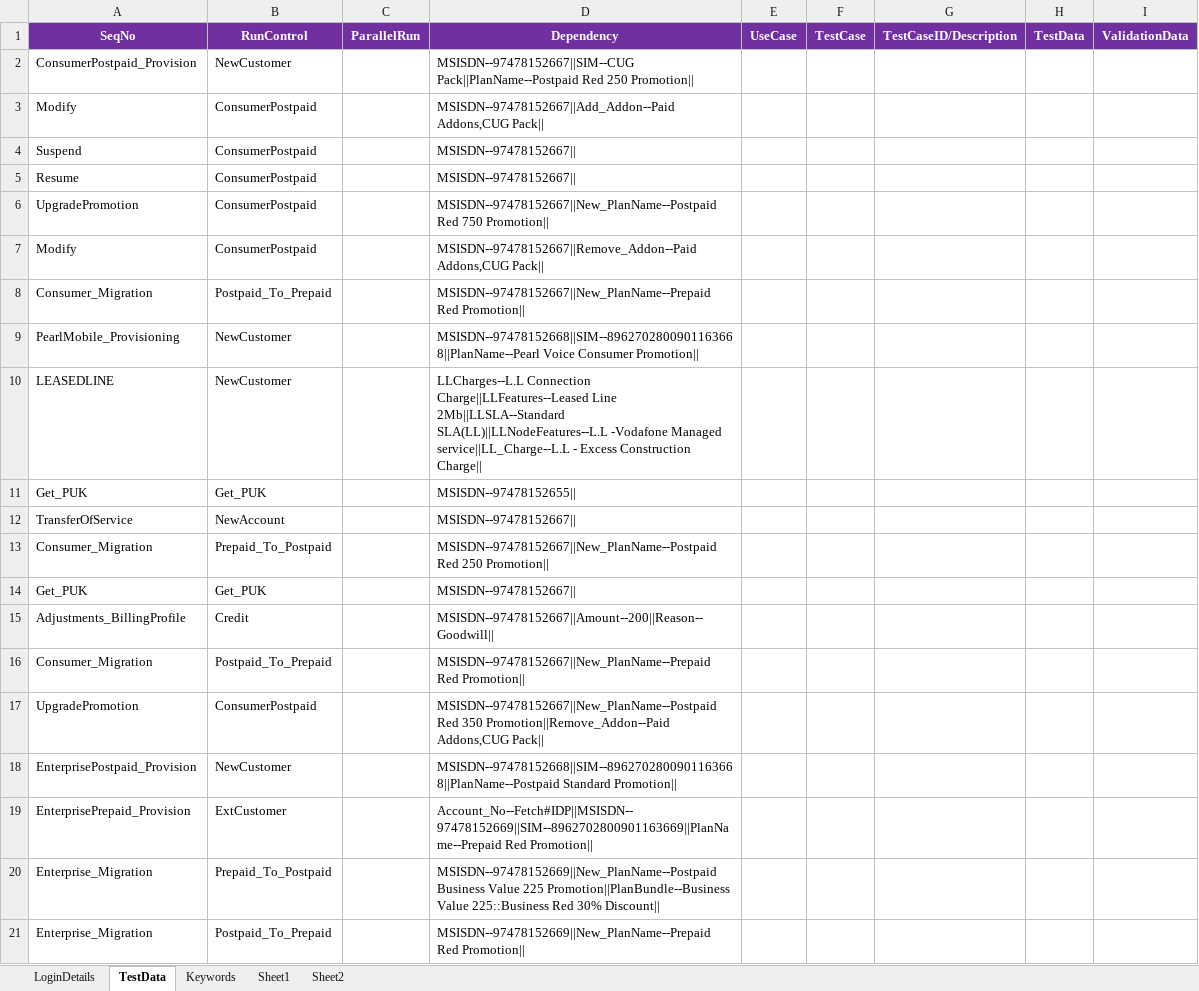
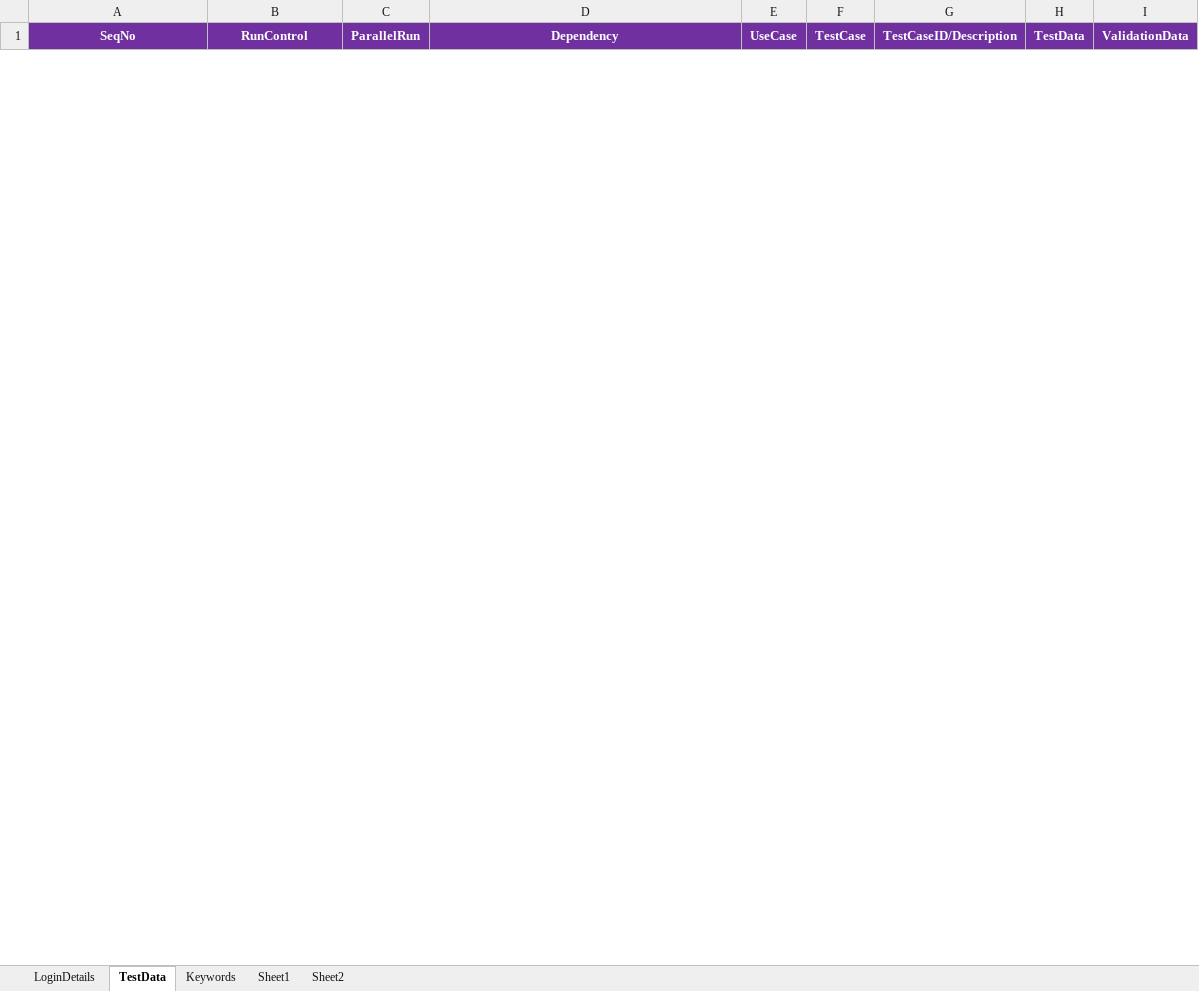
Before and after one commit to imran0404y/VFQA_Parallel, an Excel workbook: Framework/Database/TestDataDB.xlsx, sheet TestData, drawn as a sheet; only a part is shown; values as stored, in another font and other column widths than the file's, no borders; removed rows and columns are numbered as before the commit, all else as after; the diff covers the shown part only; the diff names each change by its address in the sheet, - before the commit and + after, or states it on an @@ line.

```diff
--- a/Framework/Database/TestDataDB.xlsx (sheet TestData)
+++ b/Framework/Database/TestDataDB.xlsx (sheet TestData)
-row 2: ConsumerPostpaid_Provision | NewCustomer |  | MSISDN--97478152667||SIM--CUG Pack||PlanName--Postpaid Red 250 Promotion
-row 3: Modify | ConsumerPostpaid |  | MSISDN--97478152667||Add_Addon--Paid Addons,CUG Pack
-row 4: Suspend | ConsumerPostpaid |  | MSISDN--97478152667
-row 5: Resume | ConsumerPostpaid |  | MSISDN--97478152667
-row 6: UpgradePromotion | ConsumerPostpaid |  | MSISDN--97478152667||New_PlanName--Postpaid Red 750 Promotion
-row 7: Modify | ConsumerPostpaid |  | MSISDN--97478152667||Remove_Addon--Paid Addons,CUG Pack
-row 8: Consumer_Migration | Postpaid_To_Prepaid |  | MSISDN--97478152667||New_PlanName--Prepaid Red Promotion
-row 9: PearlMobile_Provisioning | NewCustomer |  | MSISDN--97478152668||SIM--8962702800901163668||PlanName--Pearl Voice Consumer Promotion
-row 10: LEASEDLINE | NewCustomer |  | LLCharges--L.L Connection Charge||LLFeatures--Leased Line 2Mb||LLSLA--Standard SLA(LL)||LLNodeFeatures--L.L -Vodafone Managed service||LL_Charge--L.L - Excess Construction Charge
-row 11: Get_PUK | Get_PUK |  | MSISDN--97478152655
-row 12: TransferOfService | NewAccount |  | MSISDN--97478152667
-row 13: Consumer_Migration | Prepaid_To_Postpaid |  | MSISDN--97478152667||New_PlanName--Postpaid Red 250 Promotion
-row 14: Get_PUK | Get_PUK |  | MSISDN--97478152667
-row 15: Adjustments_BillingProfile | Credit |  | MSISDN--97478152667||Amount--200||Reason--Goodwill
-row 16: Consumer_Migration | Postpaid_To_Prepaid |  | MSISDN--97478152667||New_PlanName--Prepaid Red Promotion
-row 17: UpgradePromotion | ConsumerPostpaid |  | MSISDN--97478152667||New_PlanName--Postpaid Red 350 Promotion||Remove_Addon--Paid Addons,CUG Pack
-row 18: EnterprisePostpaid_Provision | NewCustomer |  | MSISDN--97478152668||SIM--8962702800901163668||PlanName--Postpaid Standard Promotion
-row 19: EnterprisePrepaid_Provision | ExtCustomer |  | Account_No--Fetch#IDP||MSISDN--97478152669||SIM--8962702800901163669||PlanName--Prepaid Red Promotion
-row 20: Enterprise_Migration | Prepaid_To_Postpaid |  | MSISDN--97478152669||New_PlanName--Postpaid Business Value 225 Promotion||PlanBundle--Business Value 225::Business Red 30% Discount
-row 21: Enterprise_Migration | Postpaid_To_Prepaid |  | MSISDN--97478152669||New_PlanName--Prepaid Red Promotion
```
Also changed, not shown: 23 added rows and 5 removed rows elsewhere in this sheet, sheet LoginDetails, Directory/VFQA_TestDesign.xlsm, Framework/Storage/CommonDirectory.xlsx, 1 other file.
